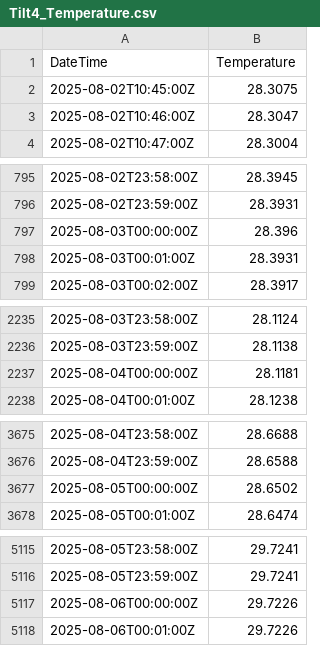
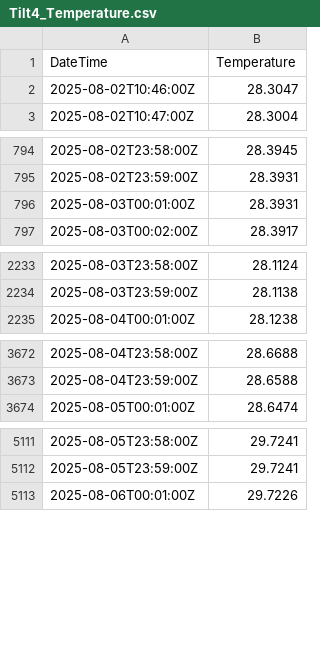
Before and after one commit to njsilbiger/Oki_TPC_PI, a CSV file: Data/TiltMeterData/Tilt4_Temperature.csv, drawn as a sheet; only a part is shown, gaps mark what is left out; the diff covers the shown part only; the diff names each change by its address in the sheet, - before the commit and + after, or states it on an @@ line.

```diff
--- a/Data/TiltMeterData/Tilt4_Temperature.csv
+++ b/Data/TiltMeterData/Tilt4_Temperature.csv
-row 2: 2025-08-02T10:45:00Z | 28.3075
-row 797: 2025-08-03T00:00:00Z | 28.396
-row 2237: 2025-08-04T00:00:00Z | 28.1181
-row 3677: 2025-08-05T00:00:00Z | 28.6502
-row 5117: 2025-08-06T00:00:00Z | 29.7226
```
Also changed, not shown: 8 removed rows elsewhere in this file, Data/TiltMeterData/MetaData.csv, Data/TiltMeterData/Tilt6_Temperature.csv, 28 other files.
